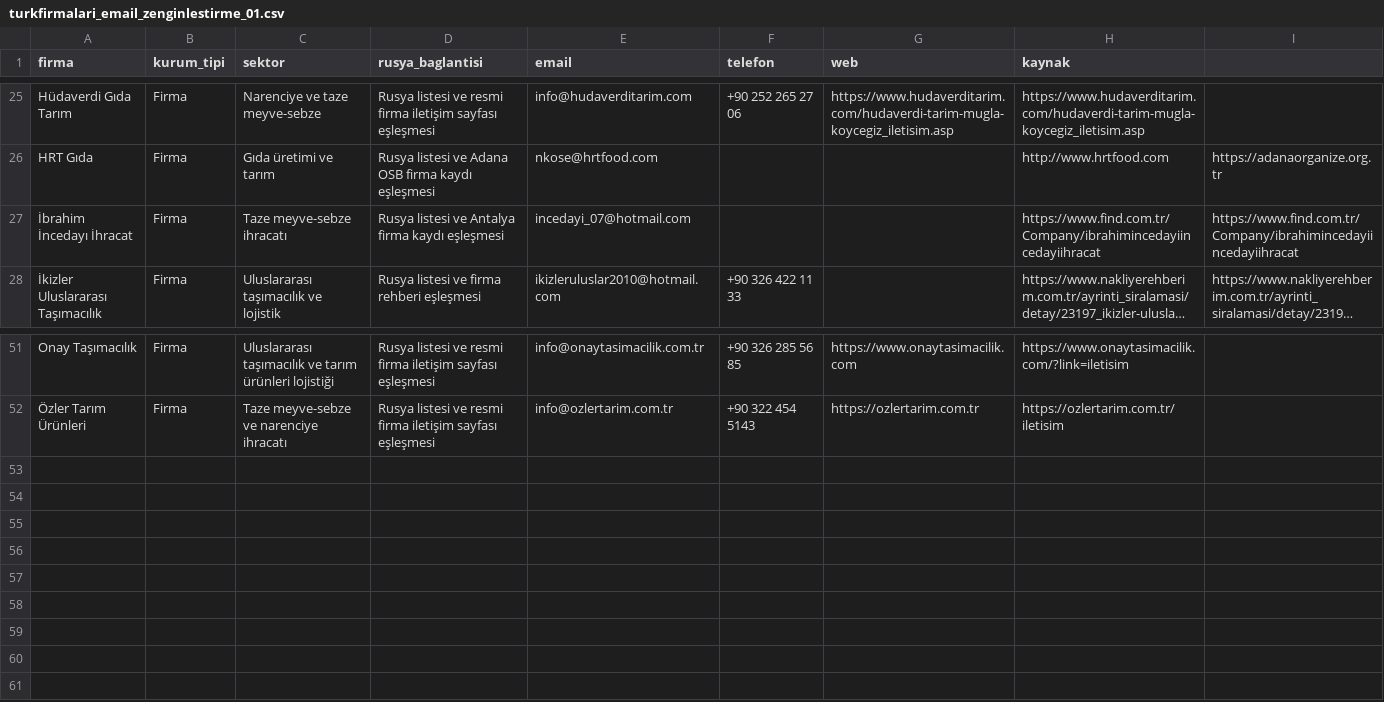
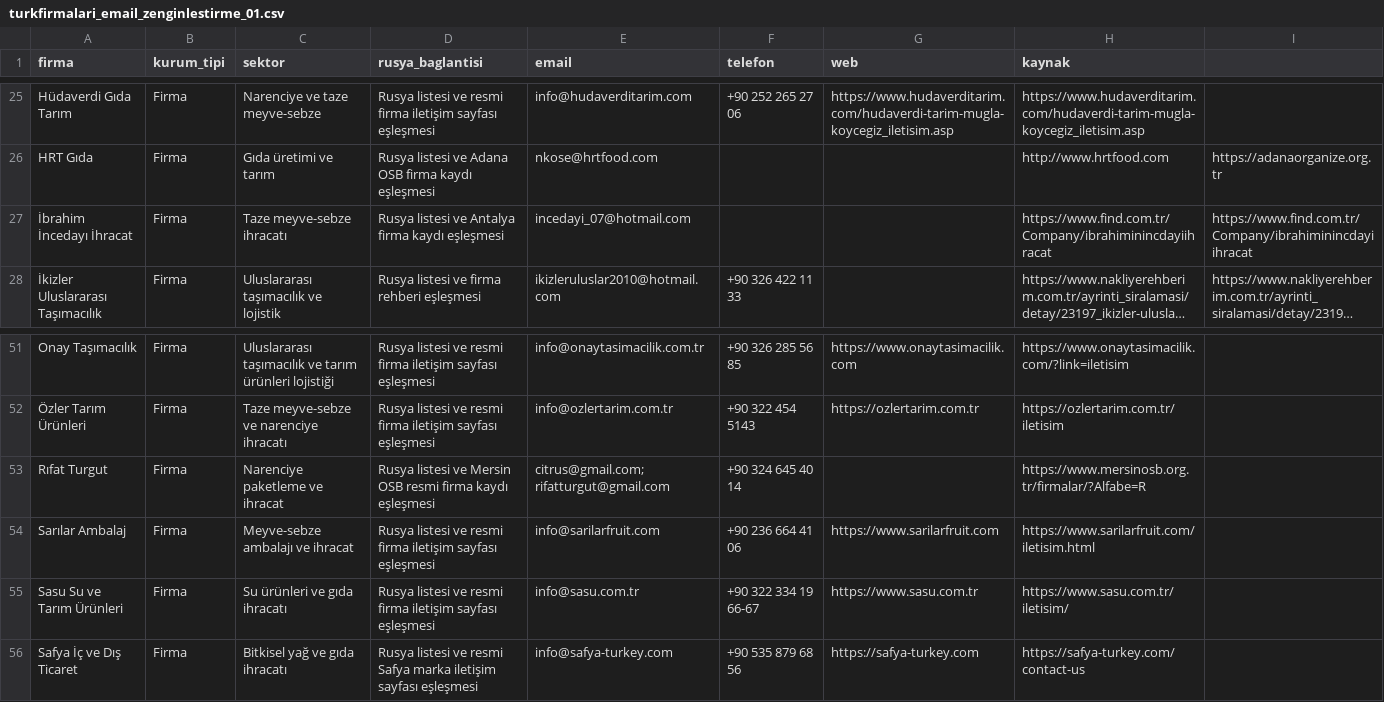
Before and after one commit to worldwidetradex4/2gis-email-discovery, a CSV file: turkfirmalari_email_zenginlestirme_01.csv, drawn as a sheet; only a part is shown, gaps mark what is left out; long unchanged cells end in …; the diff names each change by its address in the sheet, - before the commit and + after, or states it on an @@ line.

Commit message:
Add verified emails from batch 06 targets 61-80

```diff
--- a/turkfirmalari_email_zenginlestirme_01.csv
+++ b/turkfirmalari_email_zenginlestirme_01.csv
-H27 (kaynak): https://www.find.com.tr/Company/ibrahimincedayiincedayiihracat
+H27 (kaynak): https://www.find.com.tr/Company/ibrahiminincdayiihracat
-I27: https://www.find.com.tr/Company/ibrahimincedayiincedayiihracat
+I27: https://www.find.com.tr/Company/ibrahiminincdayiihracat
+row 53: Rıfat Turgut | Firma | Narenciye paketleme ve ihracat | Rusya listesi ve Mersin OSB resmi firma kaydı eşleşmesi | citrus@gmail.com;rifatturgut@gmail.com | +90 324 645 40 14 |  | https://www.mersinosb.org.tr/firmalar/?Alfabe=R
+row 54: Sarılar Ambalaj | Firma | Meyve-sebze ambalajı ve ihracat | Rusya listesi ve resmi firma iletişim sayfası eşleşmesi | info@sarilarfruit.com | +90 236 664 41 06 | https://www.sarilarfruit.com | https://www.sarilarfruit.com/iletisim.html
+row 55: Sasu Su ve Tarım Ürünleri | Firma | Su ürünleri ve gıda ihracatı | Rusya listesi ve resmi firma iletişim sayfası eşleşmesi | info@sasu.com.tr | +90 322 334 19 66-67 | https://www.sasu.com.tr | https://www.sasu.com.tr/iletisim/
+row 56: Safya İç ve Dış Ticaret | Firma | Bitkisel yağ ve gıda ihracatı | Rusya listesi ve resmi Safya marka iletişim sayfası eşleşmesi | info@safya-turkey.com | +90 535 879 68 56 | https://safya-turkey.com | https://safya-turkey.com/contact-us
```
